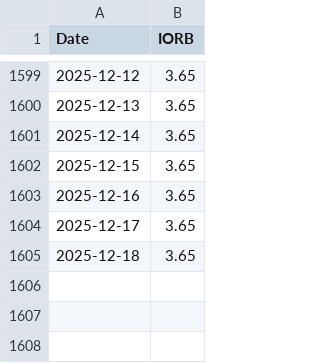
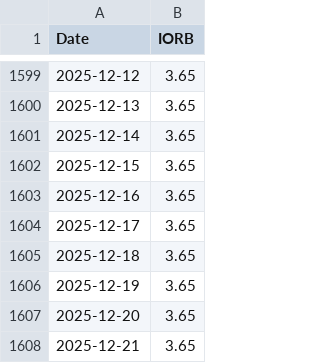
Before and after one commit to wonyoonj/fred-data, a CSV file: csvfile/IORB.csv, drawn as a sheet; only a part is shown, gaps mark what is left out; the diff names each change by its address in the sheet, - before the commit and + after, or states it on an @@ line.

Commit message:
Update data files in 'csvfile' on 2025-12-21 10:01

```diff
--- a/csvfile/IORB.csv
+++ b/csvfile/IORB.csv
+row 1606: 2025-12-19 | 3.65
+row 1607: 2025-12-20 | 3.65
+row 1608: 2025-12-21 | 3.65
```
Also changed, not shown: csvfile/DGS10.csv, csvfile/DGS2.csv, 12 other files.
